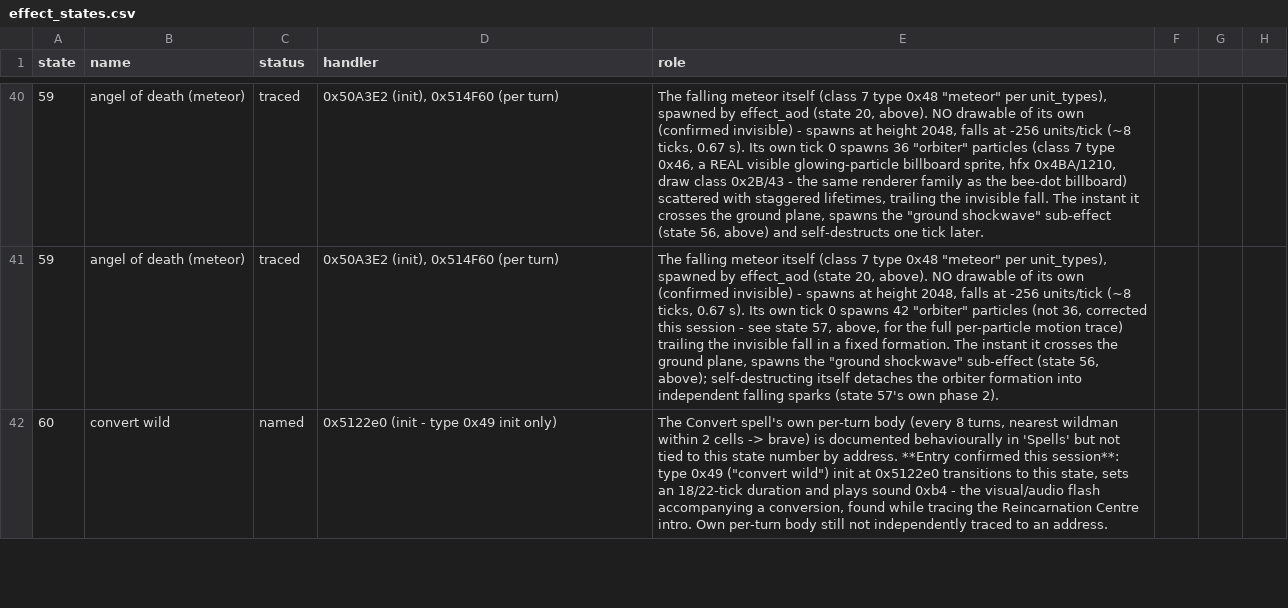
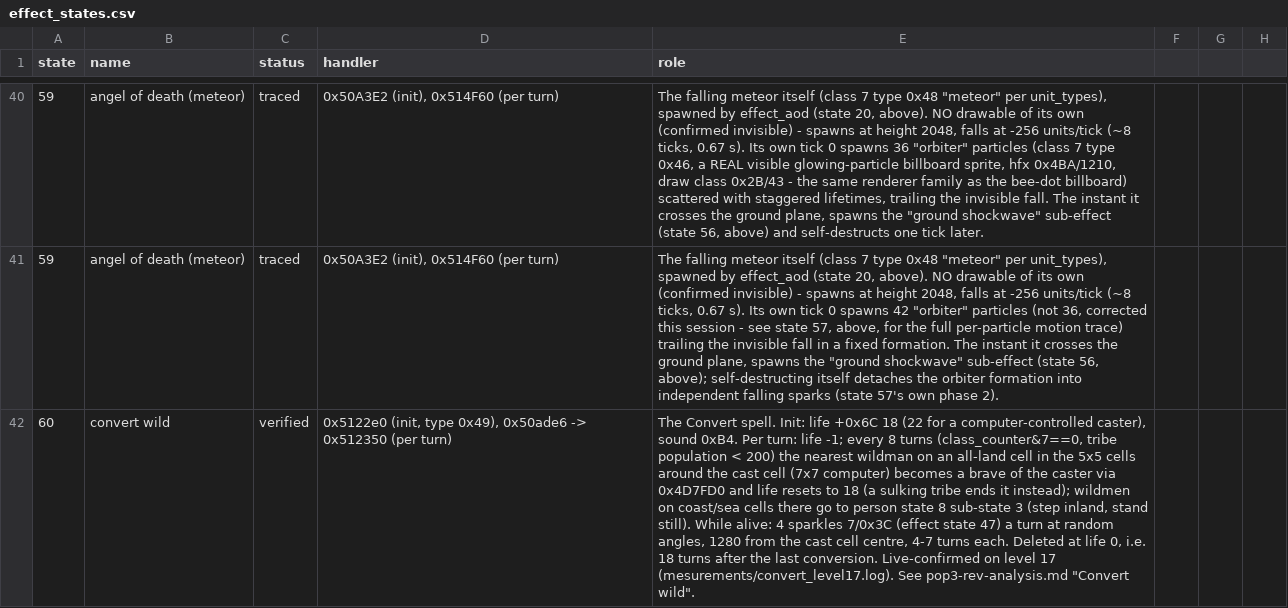
Before and after one commit to ragusa87/pop3-rev, a CSV file: docs/effect_states.csv, drawn as a sheet; only a part is shown, gaps mark what is left out; the diff covers the shown part only; the diff names each change by its address in the sheet, - before the commit and + after, or states it on an @@ line.

Commit message:
Convert wild traced: 0x512350 per turn, coast wildmen to state 8/3, cell kind 0x518200

```diff
--- a/docs/effect_states.csv
+++ b/docs/effect_states.csv
-C42 (status): named
+C42 (status): verified
-D42 (handler): 0x5122e0 (init - type 0x49 init only)
+D42 (handler): 0x5122e0 (init, type 0x49), 0x50ade6 -> 0x512350 (per turn)
-E42 (role): The Convert spell's own per-turn body (every 8 turns, nearest wildman within 2 cells -> brave) is documented behaviourally in 'Spells' but not tied to this state number by address. **Entry confirmed this session**: type 0x49 ("convert wild") init at 0x5122e0 transitions to this state, sets an 18/22-tick duration and plays sound 0xb4 - the visual/audio flash accompanying a conversion, found while tracing the Reincarnation Centre intro. Own per-turn body still not independently traced to an address.
+E42 (role): The Convert spell. Init: life +0x6C 18 (22 for a computer-controlled caster), sound 0xB4. Per turn: life -1; every 8 turns (class_counter&7==0, tribe population < 200) the nearest wildman on an all-land cell in the 5x5 cells around the cast cell (7x7 computer) becomes a brave of the caster via 0x4D7FD0 and life resets to 18 (a sulking tribe ends it instead); wildmen on coast/sea cells there go to person state 8 sub-state 3 (step inland, stand still). While alive: 4 sparkles 7/0x3C (effect state 47) a turn at random angles, 1280 from the cast cell centre, 4-7 turns each. Deleted at life 0, i.e. 18 turns after the last conversion. Live-confirmed on level 17 (mesurements/convert_level17.log). See pop3-rev-analysis.md "Convert wild".
```
Also changed, not shown: 1 removed row elsewhere in this file, docs/person_states.tsv, 1 other file.
